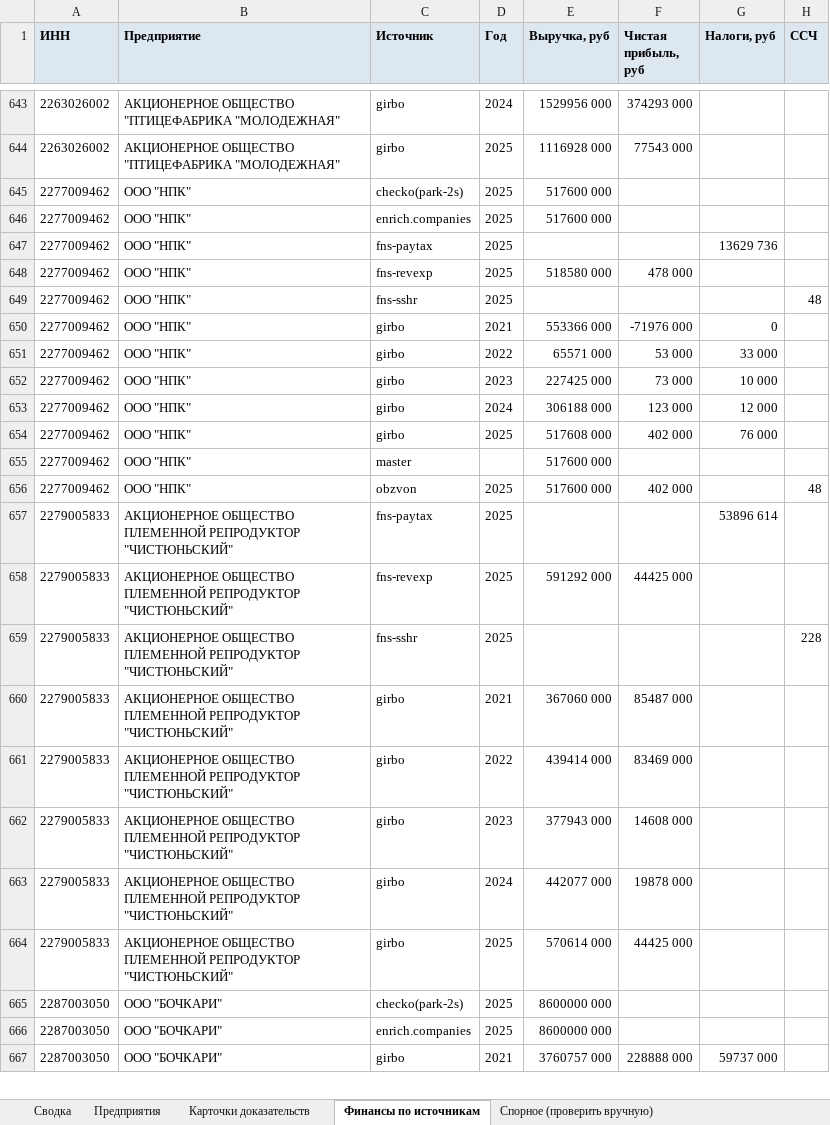
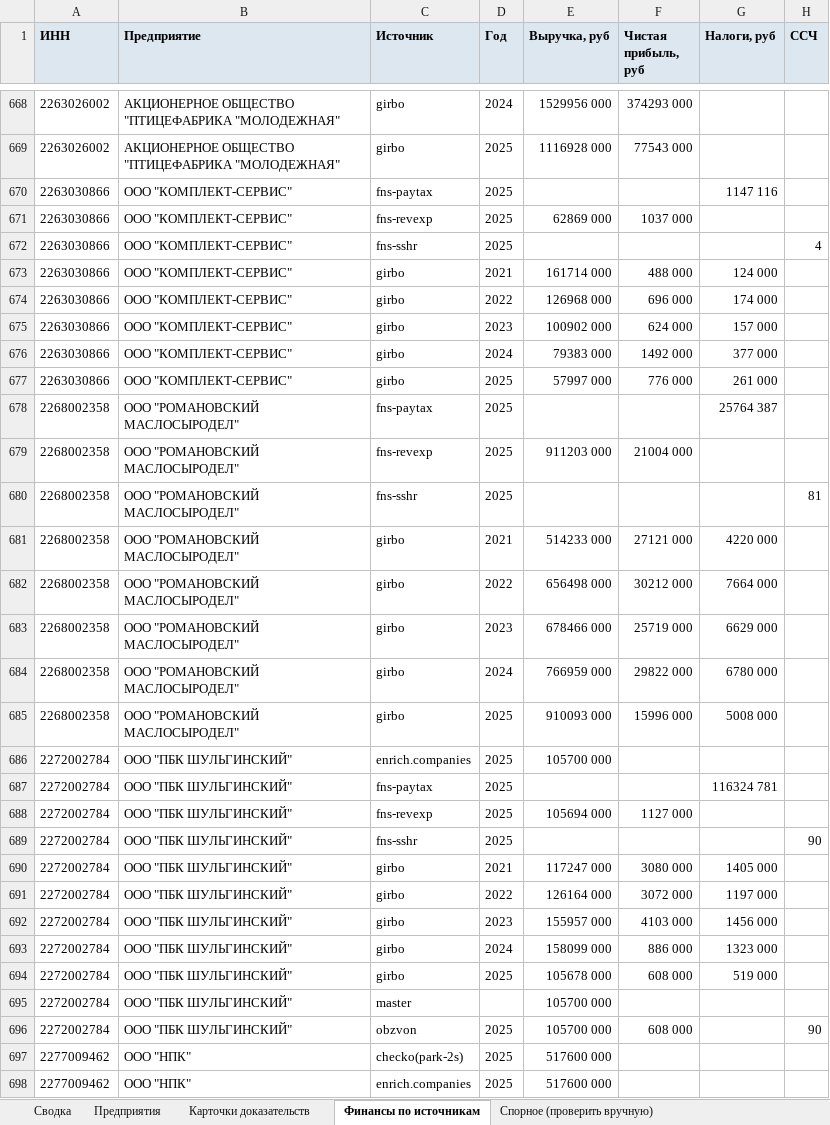
Before and after one commit to kirillrand4-alt/avto, an Excel workbook: seo-texts/altay-ko/AK-FAKTY.xlsx, sheet Финансы по источникам, drawn as a sheet; only a part is shown, gaps mark what is left out; the shorter side is filled out with more unchanged rows; values as stored, in another font and other column widths than the file's, no borders; the diff covers the shown part only; the diff names each change by its address in the sheet, - before the commit and + after, or states it on an @@ line.

```diff
--- a/seo-texts/altay-ko/AK-FAKTY.xlsx (sheet Финансы по источникам)
+++ b/seo-texts/altay-ko/AK-FAKTY.xlsx (sheet Финансы по источникам)
+row 670: 2263030866 | ООО "КОМПЛЕКТ-СЕРВИС" | fns-paytax | 2025 |  |  | 1147 116
+row 671: 2263030866 | ООО "КОМПЛЕКТ-СЕРВИС" | fns-revexp | 2025 | 62869 000 | 1037 000
+row 672: 2263030866 | ООО "КОМПЛЕКТ-СЕРВИС" | fns-sshr | 2025 |  |  |  | 4
+row 673: 2263030866 | ООО "КОМПЛЕКТ-СЕРВИС" | girbo | 2021 | 161714 000 | 488 000 | 124 000
+row 674: 2263030866 | ООО "КОМПЛЕКТ-СЕРВИС" | girbo | 2022 | 126968 000 | 696 000 | 174 000
+row 675: 2263030866 | ООО "КОМПЛЕКТ-СЕРВИС" | girbo | 2023 | 100902 000 | 624 000 | 157 000
+row 676: 2263030866 | ООО "КОМПЛЕКТ-СЕРВИС" | girbo | 2024 | 79383 000 | 1492 000 | 377 000
+row 677: 2263030866 | ООО "КОМПЛЕКТ-СЕРВИС" | girbo | 2025 | 57997 000 | 776 000 | 261 000
+row 678: 2268002358 | ООО "РОМАНОВСКИЙ МАСЛОСЫРОДЕЛ" | fns-paytax | 2025 |  |  | 25764 387
+row 679: 2268002358 | ООО "РОМАНОВСКИЙ МАСЛОСЫРОДЕЛ" | fns-revexp | 2025 | 911203 000 | 21004 000
+row 680: 2268002358 | ООО "РОМАНОВСКИЙ МАСЛОСЫРОДЕЛ" | fns-sshr | 2025 |  |  |  | 81
+row 681: 2268002358 | ООО "РОМАНОВСКИЙ МАСЛОСЫРОДЕЛ" | girbo | 2021 | 514233 000 | 27121 000 | 4220 000
+row 682: 2268002358 | ООО "РОМАНОВСКИЙ МАСЛОСЫРОДЕЛ" | girbo | 2022 | 656498 000 | 30212 000 | 7664 000
+row 683: 2268002358 | ООО "РОМАНОВСКИЙ МАСЛОСЫРОДЕЛ" | girbo | 2023 | 678466 000 | 25719 000 | 6629 000
+row 684: 2268002358 | ООО "РОМАНОВСКИЙ МАСЛОСЫРОДЕЛ" | girbo | 2024 | 766959 000 | 29822 000 | 6780 000
+row 685: 2268002358 | ООО "РОМАНОВСКИЙ МАСЛОСЫРОДЕЛ" | girbo | 2025 | 910093 000 | 15996 000 | 5008 000
+row 686: 2272002784 | ООО "ПБК ШУЛЬГИНСКИЙ" | enrich.companies | 2025 | 105700 000
+row 687: 2272002784 | ООО "ПБК ШУЛЬГИНСКИЙ" | fns-paytax | 2025 |  |  | 116324 781
+row 688: 2272002784 | ООО "ПБК ШУЛЬГИНСКИЙ" | fns-revexp | 2025 | 105694 000 | 1127 000
+row 689: 2272002784 | ООО "ПБК ШУЛЬГИНСКИЙ" | fns-sshr | 2025 |  |  |  | 90
+row 690: 2272002784 | ООО "ПБК ШУЛЬГИНСКИЙ" | girbo | 2021 | 117247 000 | 3080 000 | 1405 000
+row 691: 2272002784 | ООО "ПБК ШУЛЬГИНСКИЙ" | girbo | 2022 | 126164 000 | 3072 000 | 1197 000
+row 692: 2272002784 | ООО "ПБК ШУЛЬГИНСКИЙ" | girbo | 2023 | 155957 000 | 4103 000 | 1456 000
+row 693: 2272002784 | ООО "ПБК ШУЛЬГИНСКИЙ" | girbo | 2024 | 158099 000 | 886 000 | 1323 000
+row 694: 2272002784 | ООО "ПБК ШУЛЬГИНСКИЙ" | girbo | 2025 | 105678 000 | 608 000 | 519 000
+row 695: 2272002784 | ООО "ПБК ШУЛЬГИНСКИЙ" | master |  | 105700 000
+row 696: 2272002784 | ООО "ПБК ШУЛЬГИНСКИЙ" | obzvon | 2025 | 105700 000 | 608 000 |  | 90
```
Also changed, not shown: 63 added rows, 22 removed rows and 8 edited cells elsewhere in this sheet, sheet Карточки доказательств, sheet Предприятия, sheet Сводка, sheet Спорное (проверить вручную), 5 other files.
